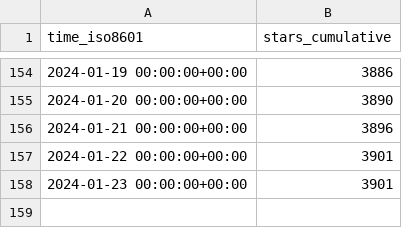
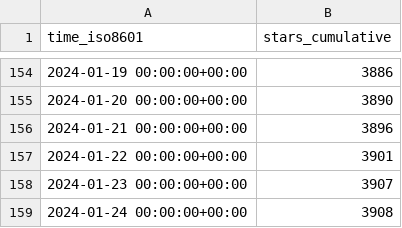
Before and after one commit to hokhyk/superduperdb, a CSV file: SuperDuperDB/superduperdb/ghrs-data/stargazers.csv, drawn as a sheet; only a part is shown, gaps mark what is left out.

```diff
--- a/SuperDuperDB/superduperdb/ghrs-data/stargazers.csv
+++ b/SuperDuperDB/superduperdb/ghrs-data/stargazers.csv
@@ -157,2 +157,3 @@ time_iso8601,stars_cumulative
 2024-01-22 00:00:00+00:00,3901
-2024-01-23 00:00:00+00:00,3901
+2024-01-23 00:00:00+00:00,3907
+2024-01-24 00:00:00+00:00,3908
```
Also changed, not shown: SuperDuperDB/superduperdb/ghrs-data/forks.csv.
